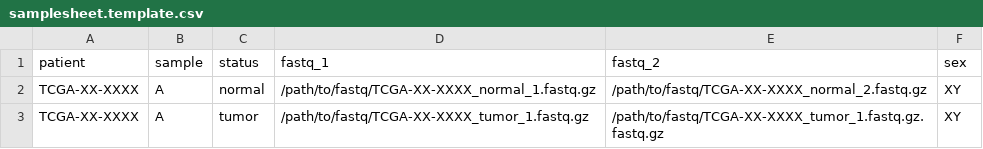
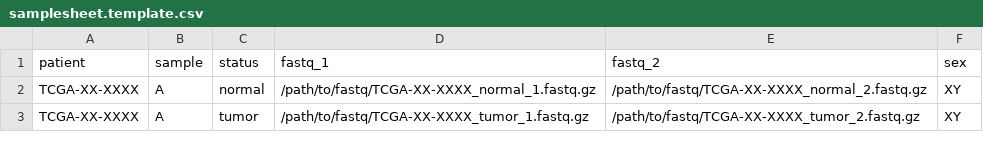
Before and after one commit to AlexandrovLab/SomaticBunny, a CSV file: Benchmark/SomaticBunny/samplesheets/samplesheet.template.csv, drawn as a sheet.

```diff
--- a/Benchmark/SomaticBunny/samplesheets/samplesheet.template.csv
+++ b/Benchmark/SomaticBunny/samplesheets/samplesheet.template.csv
@@ -2,2 +2,2 @@ patient,sample,status,fastq_1,fastq_2,sex
 TCGA-XX-XXXX,A,normal,/path/to/fastq/TCGA-XX-XXXX_normal_1.fastq.gz,/path/to/fastq/TCGA-XX-XXXX_normal_2.fastq.gz,XY
-TCGA-XX-XXXX,A,tumor,/path/to/fastq/TCGA-XX-XXXX_tumor_1.fastq.gz,/path/to/fastq/TCGA-XX-XXXX_tumor_1.fastq.gz.fastq.gz,XY
+TCGA-XX-XXXX,A,tumor,/path/to/fastq/TCGA-XX-XXXX_tumor_1.fastq.gz,/path/to/fastq/TCGA-XX-XXXX_tumor_2.fastq.gz,XY
```
Also changed, not shown: 14 other files.
